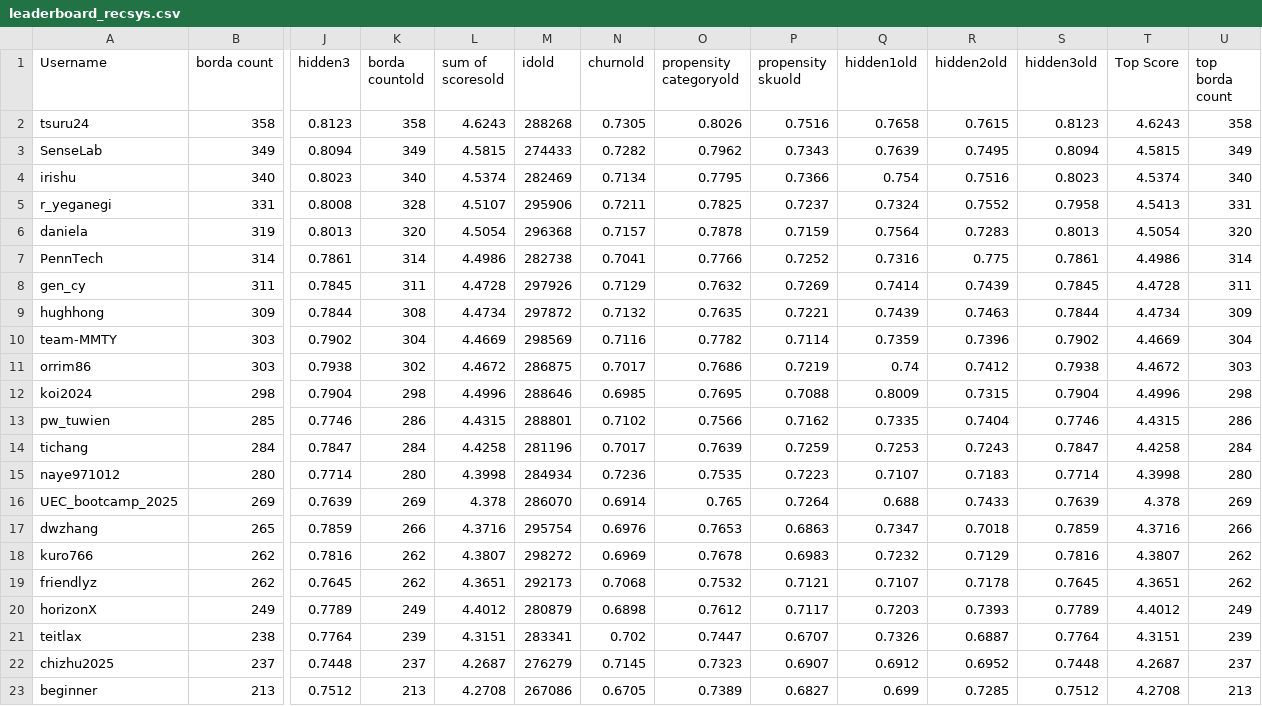
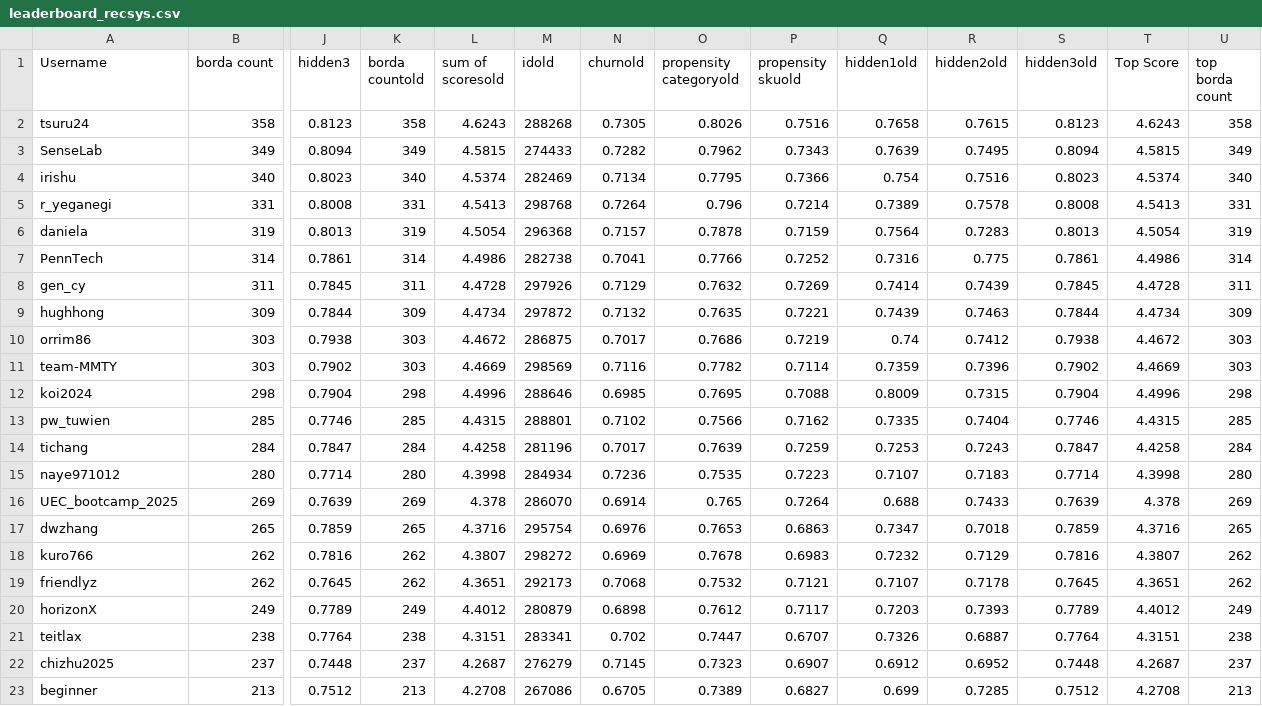
Before and after one commit to WittmannF/meli-challenge-leaderboard, a CSV file: leaderboard/leaderboard_recsys.csv, drawn as a sheet; only a part is shown, gaps mark what is left out; removed rows and columns are numbered as before the commit, all else as after; rows hold the shown columns only; the diff names each change by its address in the sheet, - before the commit and + after, or states it on an @@ line.

```diff
--- a/leaderboard/leaderboard_recsys.csv
+++ b/leaderboard/leaderboard_recsys.csv
-K5 (borda countold): 328
+K5 (borda countold): 331
-L5 (sum of scoresold): 4.5107
+L5 (sum of scoresold): 4.5413
-M5 (idold): 295906
+M5 (idold): 298768
-N5 (churnold): 0.7211
+N5 (churnold): 0.7264
-O5 (propensity categoryold): 0.7825
+O5 (propensity categoryold): 0.796
-P5 (propensity skuold): 0.7237
+P5 (propensity skuold): 0.7214
-Q5 (hidden1old): 0.7324
+Q5 (hidden1old): 0.7389
-R5 (hidden2old): 0.7552
+R5 (hidden2old): 0.7578
-S5 (hidden3old): 0.7958
+S5 (hidden3old): 0.8008
-K6 (borda countold): 320
+K6 (borda countold): 319
-U6 (top borda count): 320
+U6 (top borda count): 319
-K9 (borda countold): 308
+K9 (borda countold): 309
-row 10: team-MMTY | 303 | 0.7902 | 304 | 4.4669 | 298569 | 0.7116 | 0.7782 | 0.7114 | 0.7359 | 0.7396 | 0.7902 | 4.4669 | 304
-K10 (borda countold): 302
+K10 (borda countold): 303
+row 11: team-MMTY | 303 | 0.7902 | 303 | 4.4669 | 298569 | 0.7116 | 0.7782 | 0.7114 | 0.7359 | 0.7396 | 0.7902 | 4.4669 | 303
-K13 (borda countold): 286
+K13 (borda countold): 285
-U13 (top borda count): 286
+U13 (top borda count): 285
-K17 (borda countold): 266
+K17 (borda countold): 265
-U17 (top borda count): 266
+U17 (top borda count): 265
-K21 (borda countold): 239
+K21 (borda countold): 238
-U21 (top borda count): 239
+U21 (top borda count): 238
```
